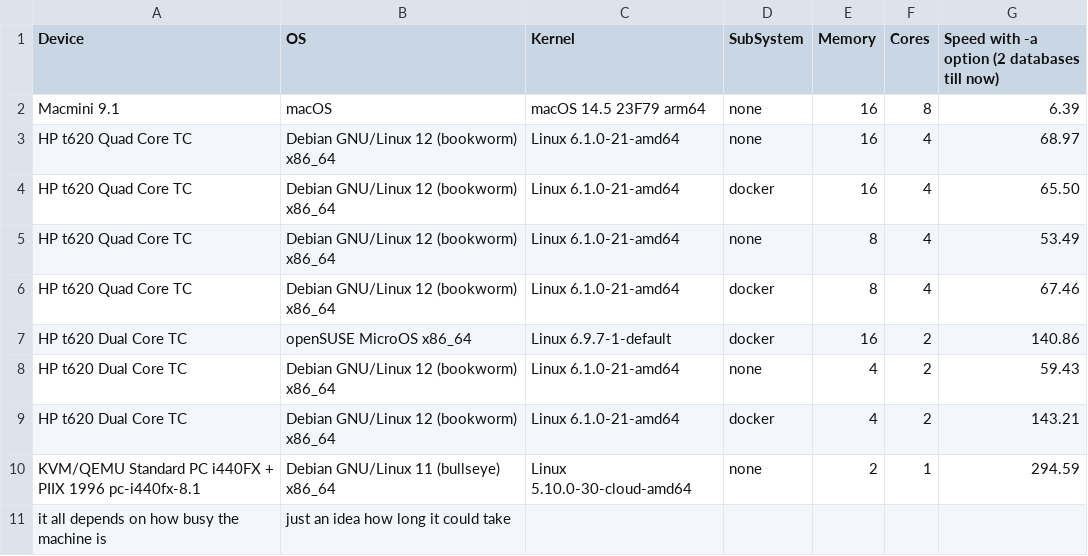
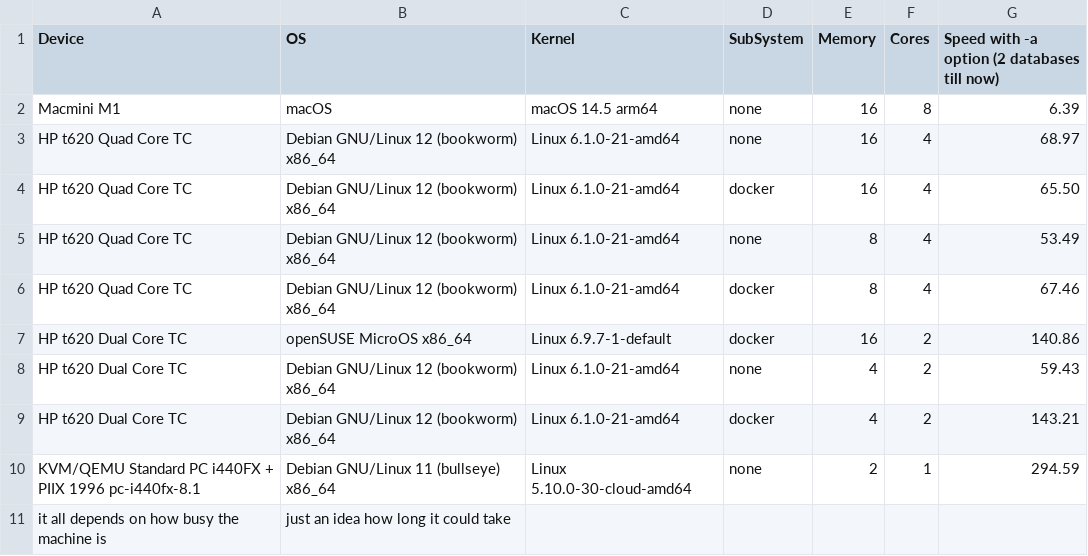
Before and after one commit to DMR-Database/dmr-database-tool, a CSV file: speedtests.csv, drawn as a sheet.

Commit message:
Update speedtests.csv

```diff
--- a/speedtests.csv
+++ b/speedtests.csv
@@ -1,3 +1,3 @@
 Device,OS,Kernel,SubSystem,Memory,Cores,Speed with -a option (2 databases till now)
-Macmini 9.1,macOS,macOS 14.5 23F79 arm64 ,none,16,8,6.39
+Macmini M1,macOS,macOS 14.5 arm64 ,none,16,8,6.39
 HP t620 Quad Core TC,Debian GNU/Linux 12 (bookworm) x86_64,Linux 6.1.0-21-amd64,none,16,4,68.97
```
